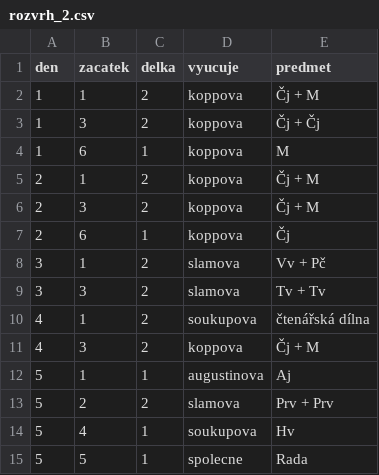
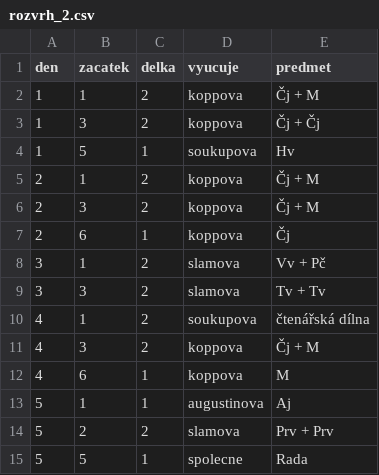
Before and after one commit to matyaskopp/zsplavsko-rozvrh, a CSV file: data/rozvrh_2.csv, drawn as a sheet.

Commit message:
2023/24 přesun Hv rozvrh_2.csv

```diff
--- a/data/rozvrh_2.csv
+++ b/data/rozvrh_2.csv
@@ -3,3 +3,3 @@ den,zacatek,delka,vyucuje,predmet
 1,3,2,koppova,Čj + Čj
-1,6,1,koppova,M
+1,5,1,soukupova,Hv
 2,1,2,koppova,Čj + M
@@ -11,5 +11,5 @@ den,zacatek,delka,vyucuje,predmet
 4,3,2,koppova,Čj + M
+4,6,1,koppova,M
 5,1,1,augustinova,Aj
 5,2,2,slamova,Prv + Prv
-5,4,1,soukupova,Hv
 5,5,1,spolecne,Rada
```
